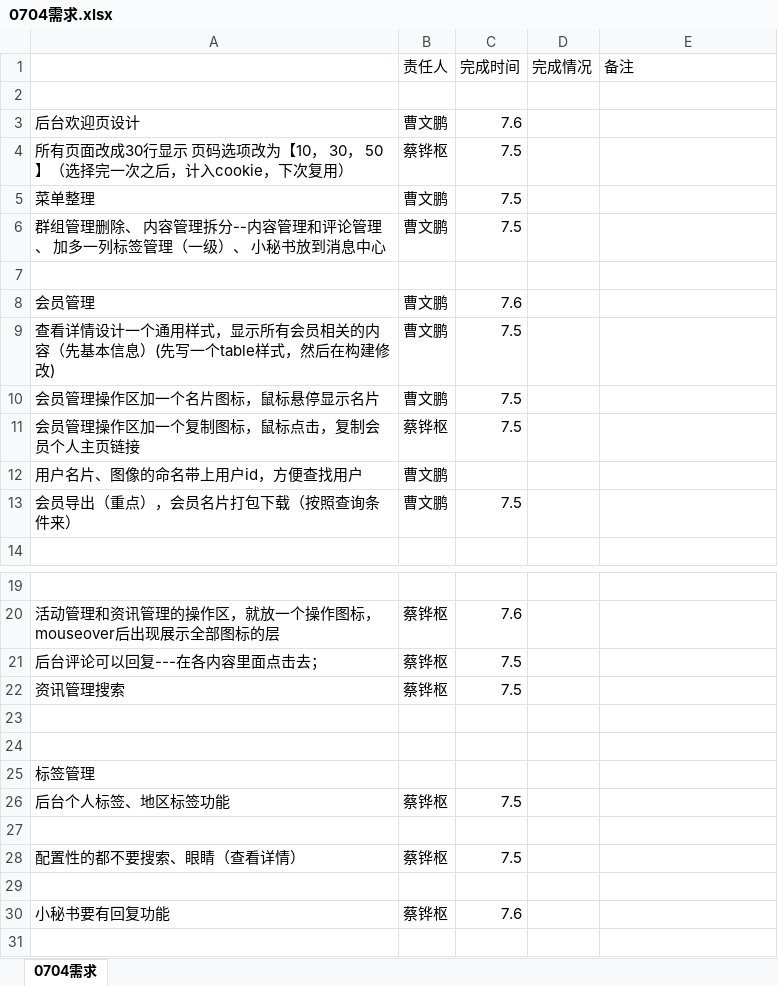
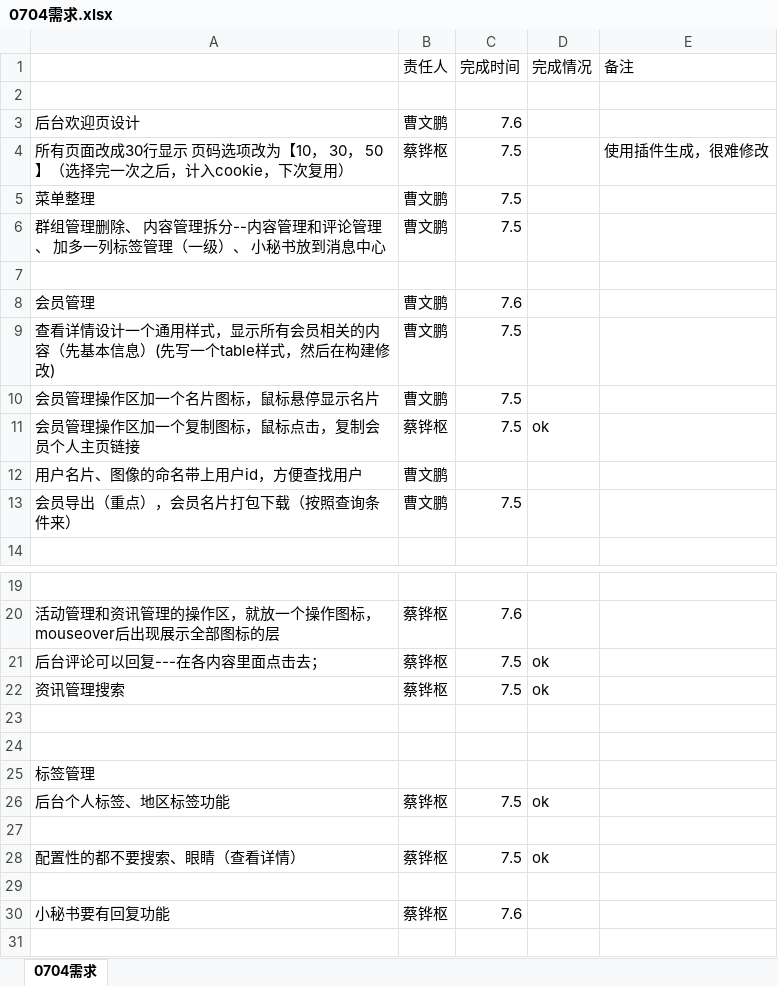
Before and after one commit to visonforcoding/bgq, an Excel workbook: src/Doc/0704需求.xlsx, sheet 0704需求, drawn as a sheet; only a part is shown, gaps mark what is left out; values as stored, in another font and other column widths than the file's, no borders; the diff names each change by its address in the sheet, - before the commit and + after, or states it on an @@ line.

```diff
--- a/src/Doc/0704需求.xlsx (sheet 0704需求)
+++ b/src/Doc/0704需求.xlsx (sheet 0704需求)
-E4 (备注): (empty)
+E4 (备注): 使用插件生成，很难修改
-D11 (完成情况): (empty)
+D11 (完成情况): ok
-D21:D22 (完成情况): (empty)
+D21:D22 (完成情况): ok
-D26 (完成情况): (empty)
+D26 (完成情况): ok
-D28 (完成情况): (empty)
+D28 (完成情况): ok
```
